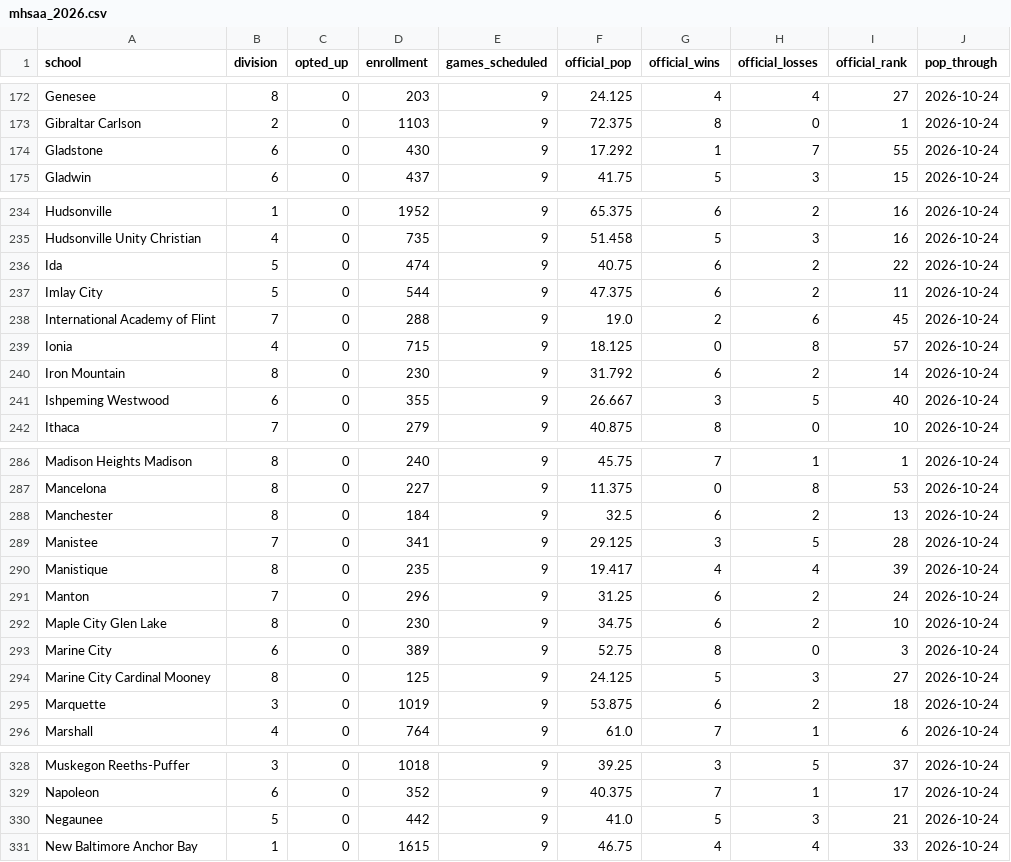
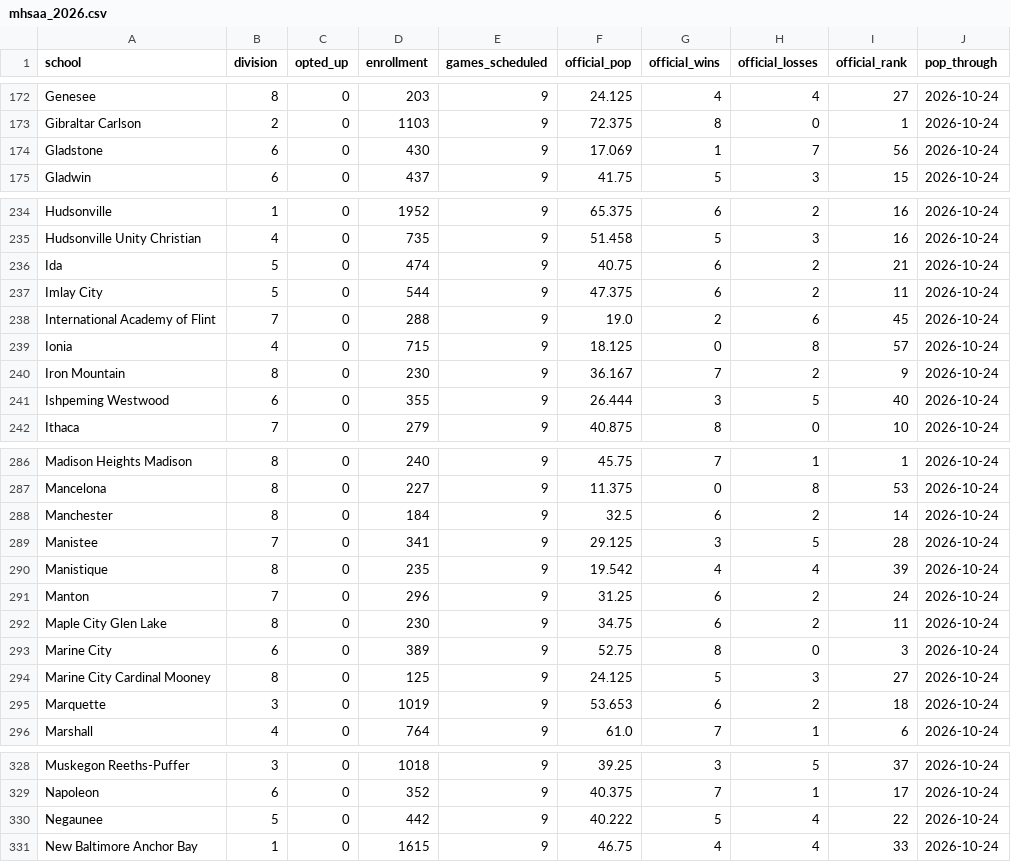
Before and after one commit to YutongHanOfficial/mi-football-predictor, a CSV file: mhsaa_2026.csv, drawn as a sheet; only a part is shown, gaps mark what is left out; the diff covers the shown part only.

```diff
--- a/mhsaa_2026.csv
+++ b/mhsaa_2026.csv
@@ -173,3 +173,3 @@ Genesee,8,0,203,9,24.125,4,4,27,2026-10-24
 Gibraltar Carlson,2,0,1103,9,72.375,8,0,1,2026-10-24
-Gladstone,6,0,430,9,17.292,1,7,55,2026-10-24
+Gladstone,6,0,430,9,17.069,1,7,56,2026-10-24
 Gladwin,6,0,437,9,41.75,5,3,15,2026-10-24
@@ -235,3 +235,3 @@ Hudsonville,1,0,1952,9,65.375,6,2,16,2026-10-24
 Hudsonville Unity Christian,4,0,735,9,51.458,5,3,16,2026-10-24
-Ida,5,0,474,9,40.75,6,2,22,2026-10-24
+Ida,5,0,474,9,40.75,6,2,21,2026-10-24
 Imlay City,5,0,544,9,47.375,6,2,11,2026-10-24
@@ -239,4 +239,4 @@ International Academy of Flint,7,0,288,9,19.0,2,6,45,2026-10-24
 Ionia,4,0,715,9,18.125,0,8,57,2026-10-24
-Iron Mountain,8,0,230,9,31.792,6,2,14,2026-10-24
-Ishpeming Westwood,6,0,355,9,26.667,3,5,40,2026-10-24
+Iron Mountain,8,0,230,9,36.167,7,2,9,2026-10-24
+Ishpeming Westwood,6,0,355,9,26.444,3,5,40,2026-10-24
 Ithaca,7,0,279,9,40.875,8,0,10,2026-10-24
@@ -287,10 +287,10 @@ Madison Heights Madison,8,0,240,9,45.75,7,1,1,2026-10-24
 Mancelona,8,0,227,9,11.375,0,8,53,2026-10-24
-Manchester,8,0,184,9,32.5,6,2,13,2026-10-24
+Manchester,8,0,184,9,32.5,6,2,14,2026-10-24
 Manistee,7,0,341,9,29.125,3,5,28,2026-10-24
-Manistique,8,0,235,9,19.417,4,4,39,2026-10-24
+Manistique,8,0,235,9,19.542,4,4,39,2026-10-24
 Manton,7,0,296,9,31.25,6,2,24,2026-10-24
-Maple City Glen Lake,8,0,230,9,34.75,6,2,10,2026-10-24
+Maple City Glen Lake,8,0,230,9,34.75,6,2,11,2026-10-24
 Marine City,6,0,389,9,52.75,8,0,3,2026-10-24
 Marine City Cardinal Mooney,8,0,125,9,24.125,5,3,27,2026-10-24
-Marquette,3,0,1019,9,53.875,6,2,18,2026-10-24
+Marquette,3,0,1019,9,53.653,6,2,18,2026-10-24
 Marshall,4,0,764,9,61.0,7,1,6,2026-10-24
@@ -329,3 +329,3 @@ Muskegon Reeths-Puffer,3,0,1018,9,39.25,3,5,37,2026-10-24
 Napoleon,6,0,352,9,40.375,7,1,17,2026-10-24
-Negaunee,5,0,442,9,41.0,5,3,21,2026-10-24
+Negaunee,5,0,442,9,40.222,5,4,22,2026-10-24
 New Baltimore Anchor Bay,1,0,1615,9,46.75,4,4,33,2026-10-24
```
Also changed, not shown: 15 edited cells elsewhere in this file, games_2026.csv.
